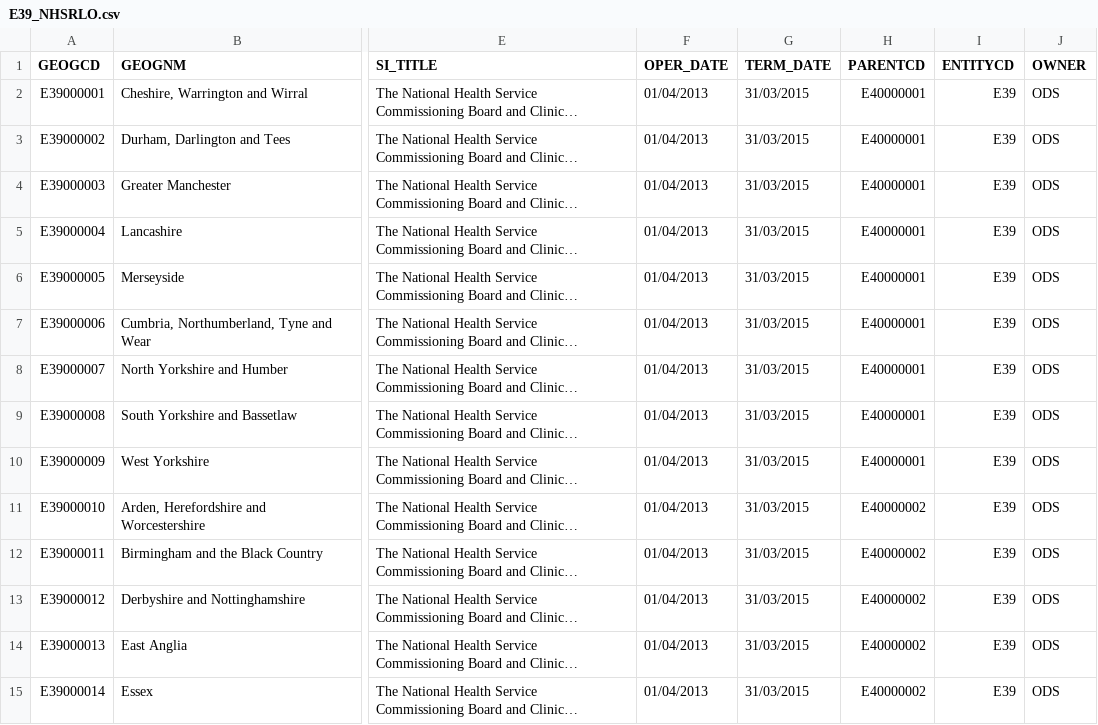
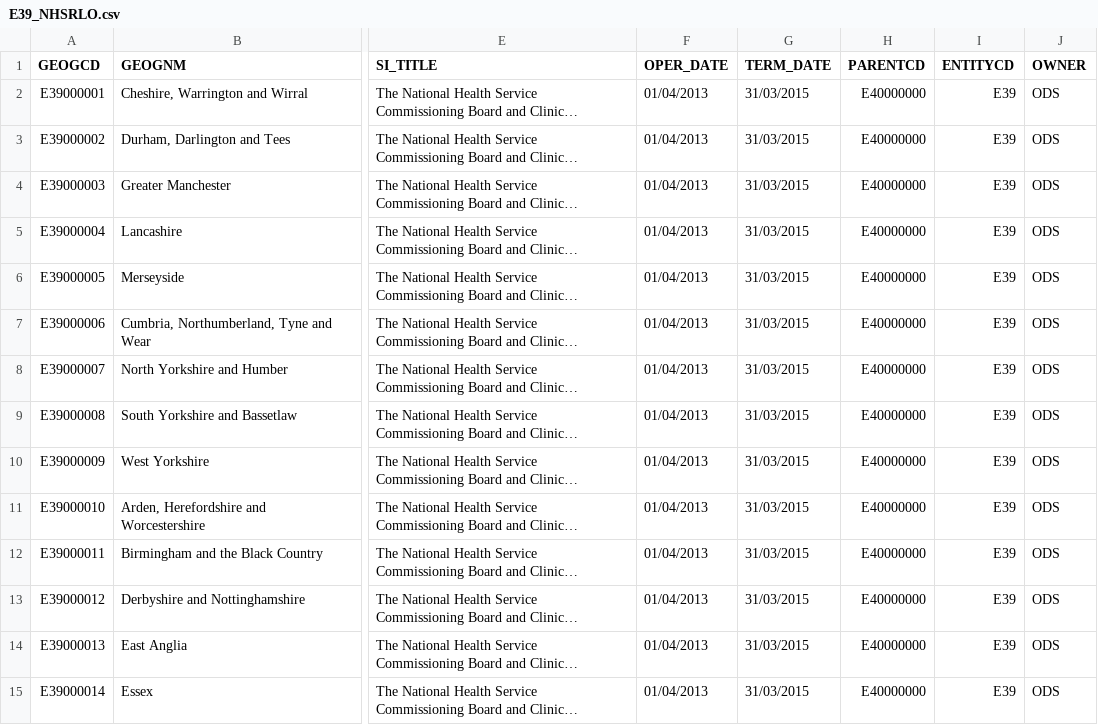
Before and after one commit to project-wildfyre/covid-stats, a CSV file: src/main/resources/E39_NHSRLO.csv, drawn as a sheet; only a part is shown, gaps mark what is left out; long unchanged cells end in …; the diff covers the shown part only; the diff names each change by its address in the sheet, - before the commit and + after, or states it on an @@ line.

```diff
--- a/src/main/resources/E39_NHSRLO.csv
+++ b/src/main/resources/E39_NHSRLO.csv
-H2:H10 (PARENTCD): E40000001
+H2:H10 (PARENTCD): E40000000
-H11:H15 (PARENTCD): E40000002
+H11:H15 (PARENTCD): E40000000
```
Also changed, not shown: 41 edited cells elsewhere in this file, src/main/resources/E40_NHSER.csv, 2 other files.
